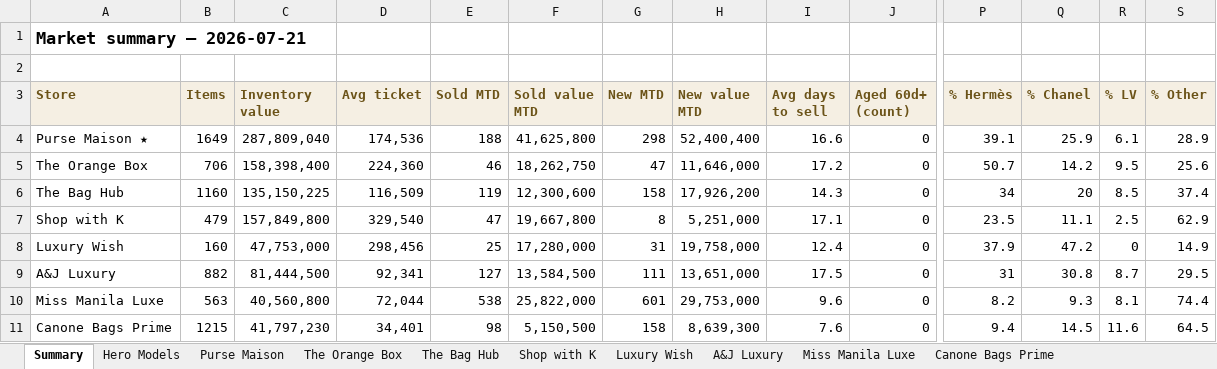
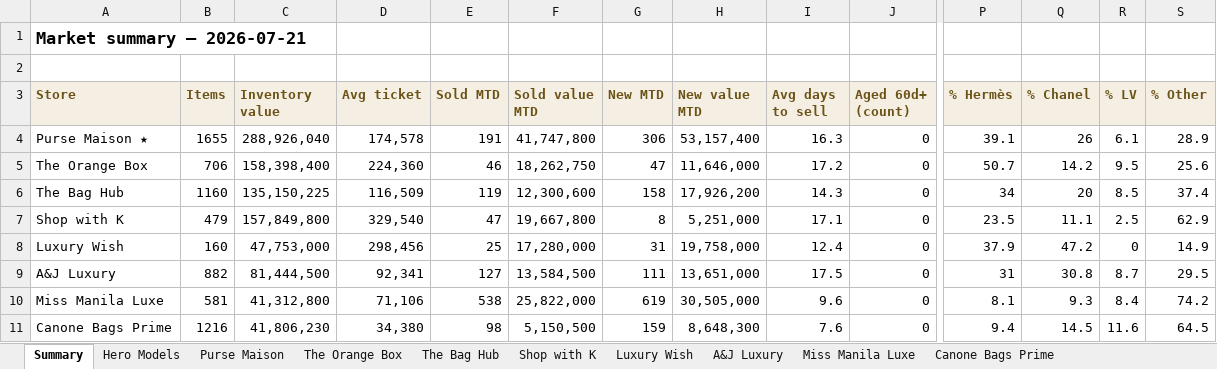
Before and after one commit to rbbincal-cpu/bag-intel, an Excel workbook: exports/bag-intel-2026-07-21.xlsx, sheet Summary, drawn as a sheet; only a part is shown, gaps mark what is left out; values as stored, in another font and other column widths than the file's, no borders; the diff names each change by its address in the sheet, - before the commit and + after, or states it on an @@ line.

```diff
--- a/exports/bag-intel-2026-07-21.xlsx (sheet Summary)
+++ b/exports/bag-intel-2026-07-21.xlsx (sheet Summary)
-B4 (Items): 1649
+B4 (Items): 1655
-C4 (Inventory value): 287,809,040
+C4 (Inventory value): 288,926,040
-D4 (Avg ticket): 174,536
+D4 (Avg ticket): 174,578
-E4 (Sold MTD): 188
+E4 (Sold MTD): 191
-F4 (Sold value MTD): 41,625,800
+F4 (Sold value MTD): 41,747,800
-G4 (New MTD): 298
+G4 (New MTD): 306
-H4 (New value MTD): 52,400,400
+H4 (New value MTD): 53,157,400
-I4 (Avg days to sell): 16.6
+I4 (Avg days to sell): 16.3
-Q4 (% Chanel): 25.9
+Q4 (% Chanel): 26
-B10 (Items): 563
+B10 (Items): 581
-C10 (Inventory value): 40,560,800
+C10 (Inventory value): 41,312,800
-D10 (Avg ticket): 72,044
+D10 (Avg ticket): 71,106
-G10 (New MTD): 601
+G10 (New MTD): 619
-H10 (New value MTD): 29,753,000
+H10 (New value MTD): 30,505,000
-P10 (% Hermès): 8.2
+P10 (% Hermès): 8.1
-R10 (% LV): 8.1
+R10 (% LV): 8.4
-S10 (% Other): 74.4
+S10 (% Other): 74.2
-B11 (Items): 1215
+B11 (Items): 1216
-C11 (Inventory value): 41,797,230
+C11 (Inventory value): 41,806,230
-D11 (Avg ticket): 34,401
+D11 (Avg ticket): 34,380
-G11 (New MTD): 158
+G11 (New MTD): 159
-H11 (New value MTD): 8,639,300
+H11 (New value MTD): 8,648,300
```
Also changed, not shown: sheet Purse Maison, sheet Miss Manila Luxe, sheet Canone Bags Prime, sheet Hero Models, 2 other files.
